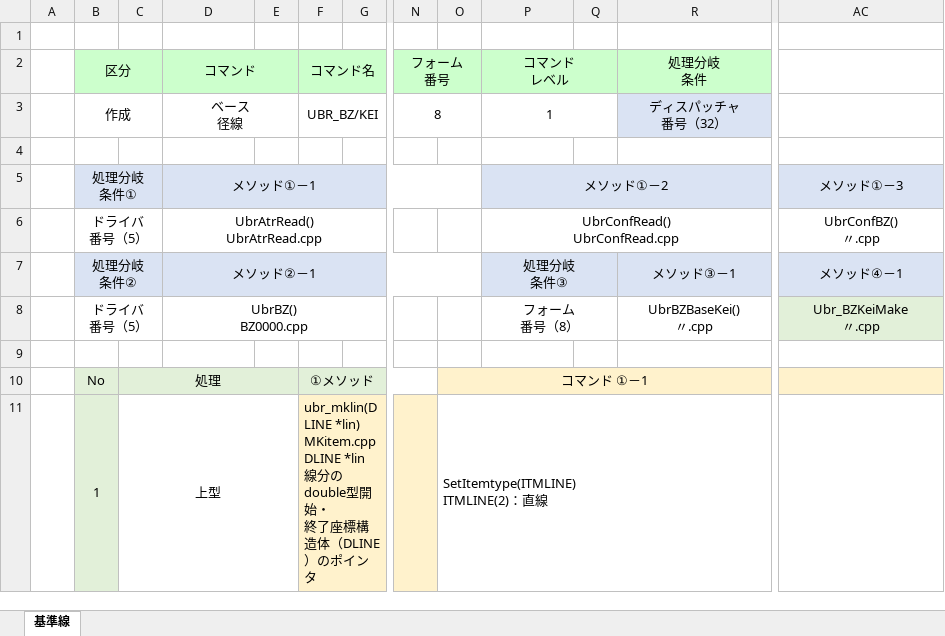
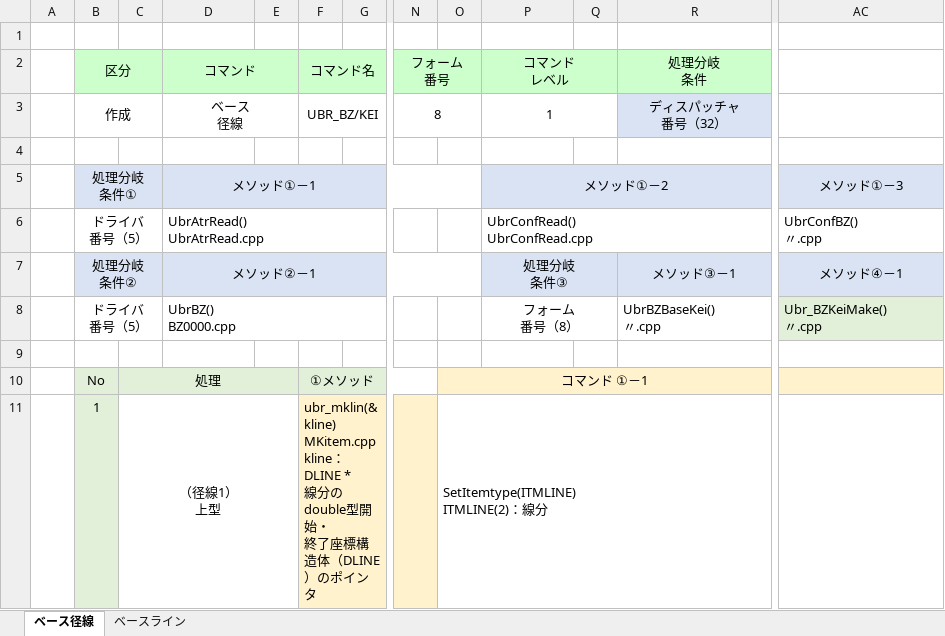
Before and after one commit to ichiro-uehara/TOYOTIRE_BRAND, an Excel workbook: 調査資料/内部資料/①円弧配列調査（平）.xlsx, sheet ベース径線, drawn as a sheet; only a part is shown, gaps mark what is left out; values as stored, in another font and other column widths than the file's, no borders; charts and pictures not drawn; removed rows and columns are numbered as before the commit, all else as after; ↵ is a line break in a cell; the diff covers the shown part only; the diff names each change by its address in the sheet, - before the commit and + after, or states it on an @@ line.

Commit message:
[update] ベース径線・ベースラインコミット。

```diff
--- a/調査資料/内部資料/①円弧配列調査（平）.xlsx (sheet ベース径線)
+++ b/調査資料/内部資料/①円弧配列調査（平）.xlsx (sheet ベース径線)
-sheet tab: 基準線
+sheet tab: ベース径線
+sheet tab: ベースライン
-D6 alignment: center
+D6 alignment: left
-P6 alignment: center
+P6 alignment: left
-AC6 alignment: center
+AC6 alignment: left
-D8 alignment: center
+D8 alignment: left
-R8 alignment: center
+R8 alignment: left
-AC8: Ubr_BZKeiMake ↵ 〃.cpp
+AC8: Ubr_BZKeiMake() ↵ 〃.cpp
-AC8 alignment: center
+AC8 alignment: left
-B11:B13 merged
-C11: 上型
+C11: （径線1） ↵ 上型
-C11:E13 merged
+C11:E11 merged
-F11 (コマンド名): ubr_mklin(DLINE *lin) ↵ MKitem.cpp ↵ DLINE *lin ↵ 線分…
+F11 (コマンド名): ubr_mklin(&kline) ↵ MKitem.cpp ↵ kline：DLINE * ↵ 線分…
-O11: SetItemtype(ITMLINE) ↵ ITMLINE(2)：直線
+O11: SetItemtype(ITMLINE) ↵ ITMLINE(2)：線分
```
Also changed, not shown: 88 added rows, 6 edited cells, cell formats and merged cells elsewhere in this sheet, charts or pictures.
